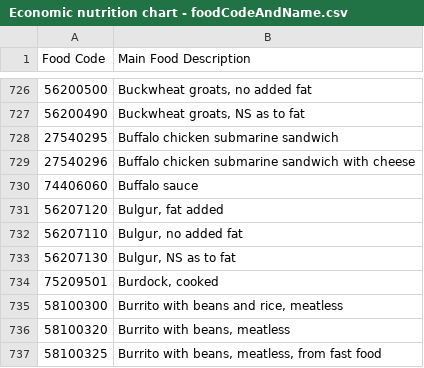
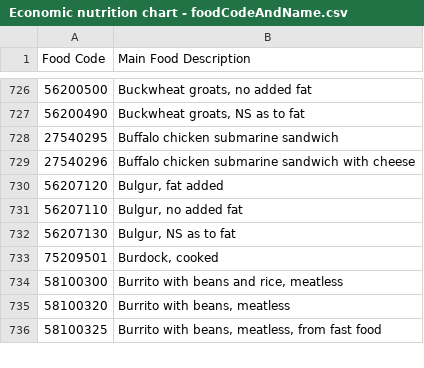
Before and after one commit to nathanaulepp/nutrivalue-visualizer, a CSV file: fndds/Economic nutrition chart - foodCodeAndName.csv, drawn as a sheet; only a part is shown, gaps mark what is left out.

Commit message:
winsorized a couple sodium outliers
this included dried jellyfish, fish sauce, and leavening agents

```diff
--- a/fndds/Economic nutrition chart - foodCodeAndName.csv
+++ b/fndds/Economic nutrition chart - foodCodeAndName.csv
@@ -729,3 +729,2 @@ Food Code,Main Food Description
 27540296,Buffalo chicken submarine sandwich with cheese
-74406060,Buffalo sauce
 56207120,"Bulgur, fat added"
```
